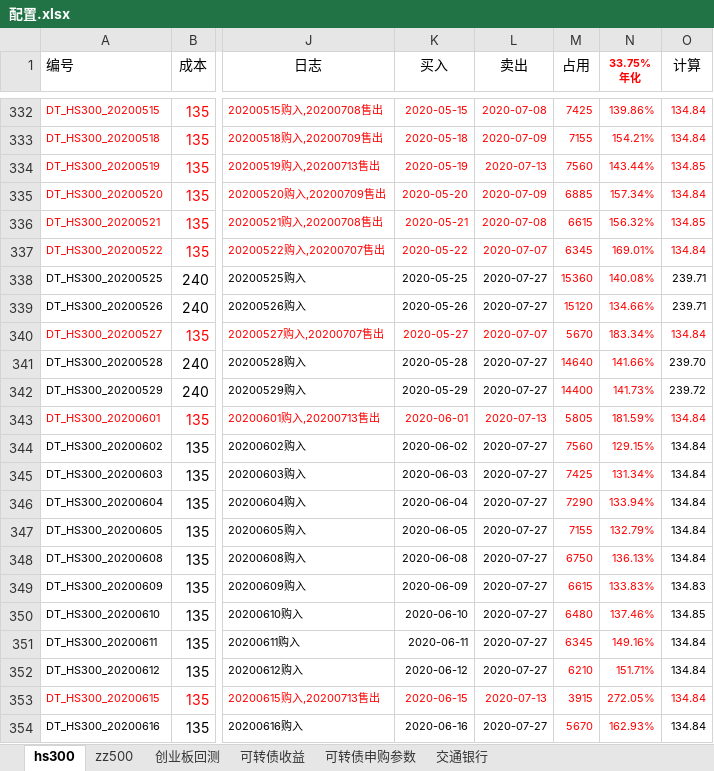
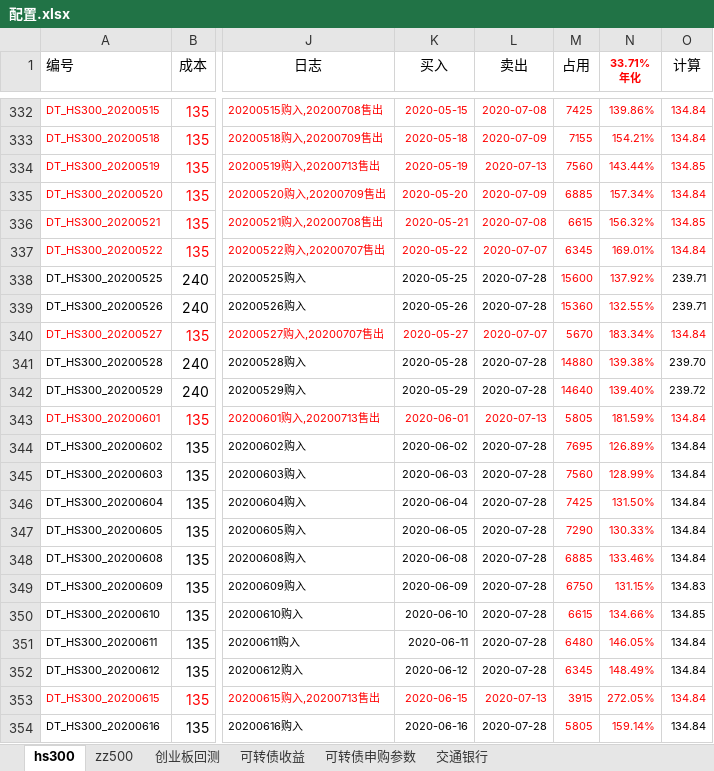
Before and after one commit to husky8/cccode, an Excel workbook: invest/配置.xlsx, sheet hs300, drawn as a sheet; only a part is shown, gaps mark what is left out; values as stored, in another font and other column widths than the file's, no borders; charts and pictures and conditional formats not drawn; ↵ is a line break in a cell; the diff covers the shown part only; the diff names each change by its address in the sheet, - before the commit and + after, or states it on an @@ line.

Commit message:
servercommit

```diff
--- a/invest/配置.xlsx (sheet hs300)
+++ b/invest/配置.xlsx (sheet hs300)
-N1: 33.75% ↵ 年化
+N1: 33.71% ↵ 年化
-L338:L339 (卖出): 2020-07-27
+L338:L339 (卖出): 2020-07-28
-M338 (占用): 15360
+M338 (占用): 15600
-N338 (33.71% 年化): 140.08%
+N338 (33.71% 年化): 137.92%
-M339 (占用): 15120
+M339 (占用): 15360
-N339 (33.71% 年化): 134.66%
+N339 (33.71% 年化): 132.55%
-L341:L342 (卖出): 2020-07-27
+L341:L342 (卖出): 2020-07-28
-M341 (占用): 14640
+M341 (占用): 14880
-N341 (33.71% 年化): 141.66%
+N341 (33.71% 年化): 139.38%
-M342 (占用): 14400
+M342 (占用): 14640
-N342 (33.71% 年化): 141.73%
+N342 (33.71% 年化): 139.40%
-L344:L352 (卖出): 2020-07-27
+L344:L352 (卖出): 2020-07-28
-M344 (占用): 7560
+M344 (占用): 7695
-N344 (33.71% 年化): 129.15%
+N344 (33.71% 年化): 126.89%
-M345 (占用): 7425
+M345 (占用): 7560
-N345 (33.71% 年化): 131.34%
+N345 (33.71% 年化): 128.99%
-M346 (占用): 7290
+M346 (占用): 7425
-N346 (33.71% 年化): 133.94%
+N346 (33.71% 年化): 131.50%
-M347 (占用): 7155
+M347 (占用): 7290
-N347 (33.71% 年化): 132.79%
+N347 (33.71% 年化): 130.33%
-M348 (占用): 6750
+M348 (占用): 6885
-N348 (33.71% 年化): 136.13%
+N348 (33.71% 年化): 133.46%
-M349 (占用): 6615
+M349 (占用): 6750
-N349 (33.71% 年化): 133.83%
+N349 (33.71% 年化): 131.15%
-M350 (占用): 6480
+M350 (占用): 6615
-N350 (33.71% 年化): 137.46%
+N350 (33.71% 年化): 134.66%
-M351 (占用): 6345
+M351 (占用): 6480
-N351 (33.71% 年化): 149.16%
+N351 (33.71% 年化): 146.05%
-M352 (占用): 6210
+M352 (占用): 6345
-N352 (33.71% 年化): 151.71%
+N352 (33.71% 年化): 148.49%
-L354 (卖出): 2020-07-27
+L354 (卖出): 2020-07-28
-M354 (占用): 5670
+M354 (占用): 5805
-N354 (33.71% 年化): 162.93%
+N354 (33.71% 年化): 159.14%
```
Also changed, not shown: 246 edited cells elsewhere in this sheet, sheet zz500, sheet 可转债收益.
